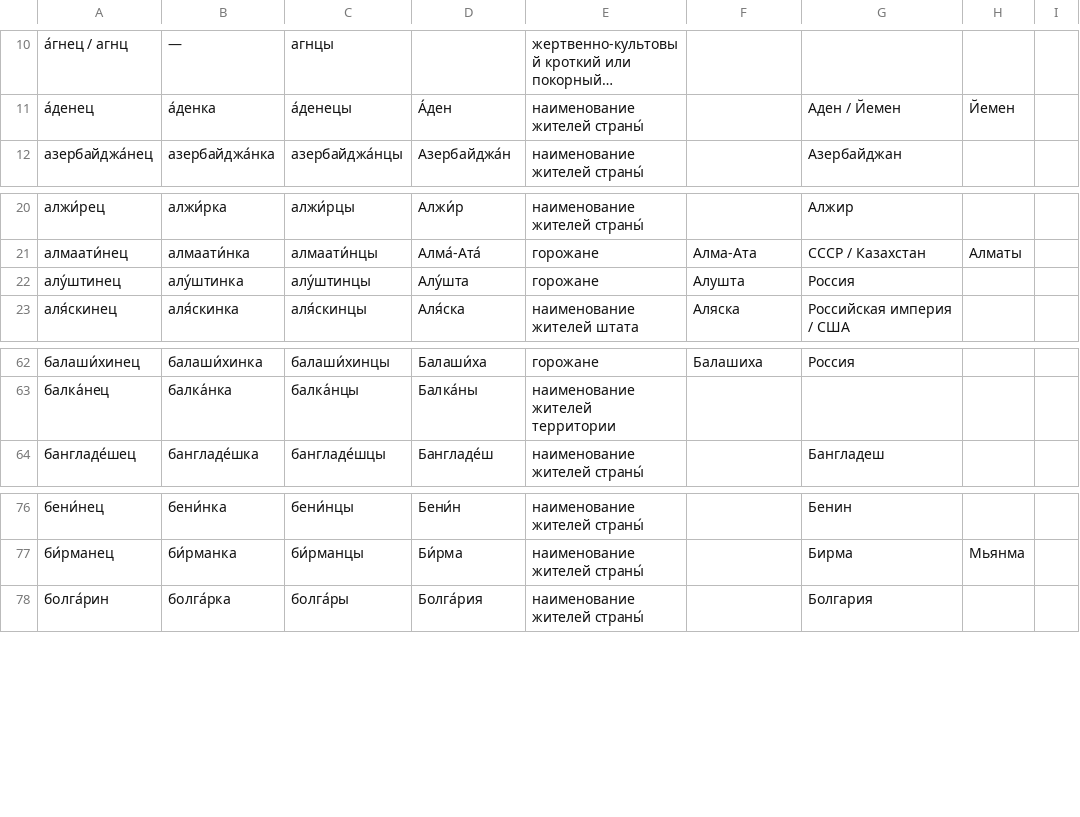
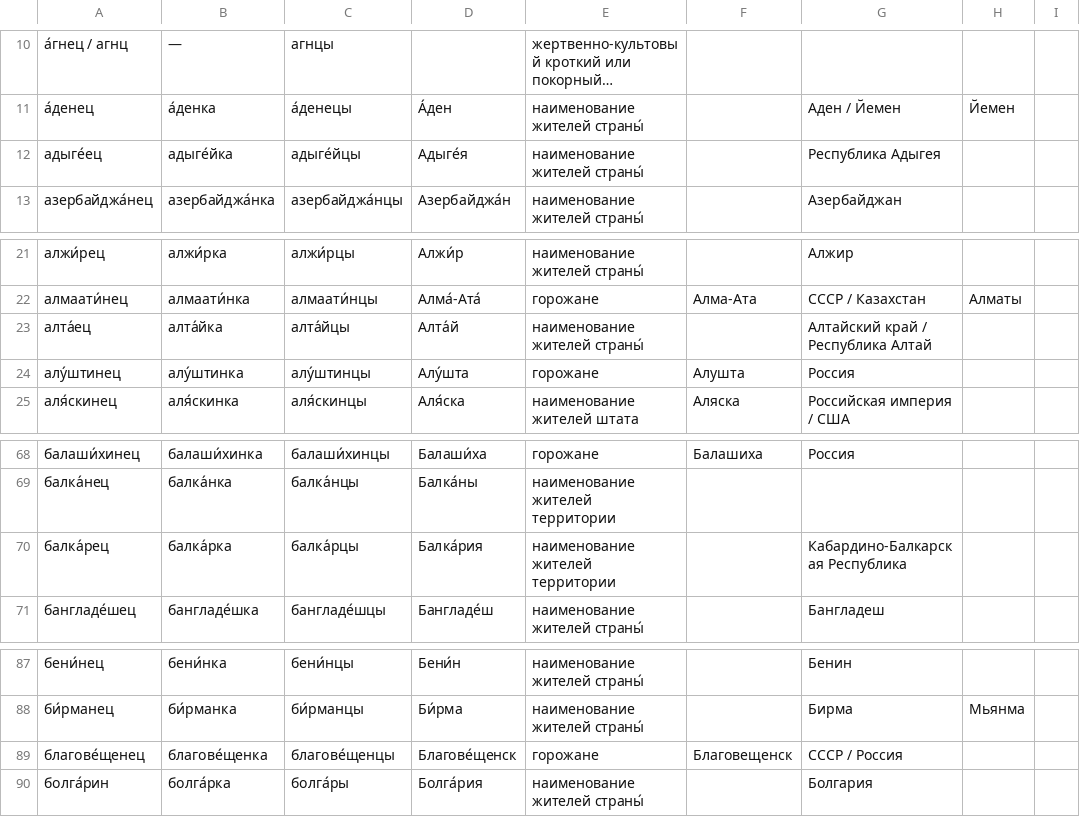
Before and after one commit to morpher-ru/demonyms, a TSV file: demonyms.tsv, drawn as a sheet; only a part is shown, gaps mark what is left out; long unchanged cells end in …; the diff covers the shown part only; the diff names each change by its address in the sheet, - before the commit and + after, or states it on an @@ line.

```diff
--- a/demonyms.tsv
+++ b/demonyms.tsv
+row 12: адыге́ец | адыге́йка | адыге́йцы | Адыге́я | наименование жителей страны́ |  | Республика Адыгея
+row 23: алта́ец | алта́йка | алта́йцы | Алта́й | наименование жителей страны́ |  | Алтайский край / Республика Алтай
+row 70: балка́рец | балка́рка | балка́рцы | Балка́рия | наименование жителей территории |  | Кабардино-Балкарская Республика
+row 89: благове́щенец | благове́щенка | благове́щенцы | Благове́щенск | горожане | Благовещенск | СССР / Россия
```
Also changed, not shown: 13 added rows and 1 edited cell elsewhere in this file.
